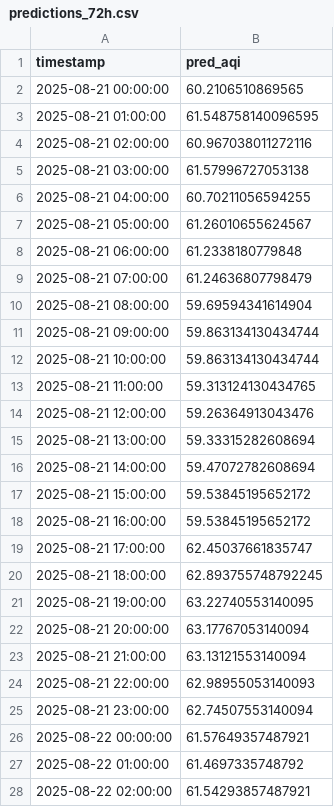
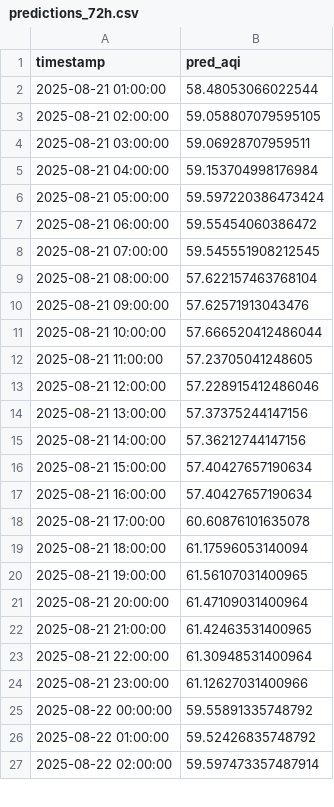
Before and after one commit to Ravihakhan21/pearls-aqi-predictor, a CSV file: data/predictions_72h.csv, drawn as a sheet; only a part is shown; the diff covers the shown part only.

```diff
--- a/data/predictions_72h.csv
+++ b/data/predictions_72h.csv
@@ -1,28 +1,27 @@
 timestamp,pred_aqi
-2025-08-21 00:00:00,60.2106510869565
-2025-08-21 01:00:00,61.548758140096595
-2025-08-21 02:00:00,60.967038011272116
-2025-08-21 03:00:00,61.57996727053138
-2025-08-21 04:00:00,60.70211056594255
-2025-08-21 05:00:00,61.26010655624567
-2025-08-21 06:00:00,61.2338180779848
-2025-08-21 07:00:00,61.24636807798479
-2025-08-21 08:00:00,59.69594341614904
-2025-08-21 09:00:00,59.863134130434744
-2025-08-21 10:00:00,59.863134130434744
-2025-08-21 11:00:00,59.313124130434765
-2025-08-21 12:00:00,59.26364913043476
-2025-08-21 13:00:00,59.33315282608694
-2025-08-21 14:00:00,59.47072782608694
-2025-08-21 15:00:00,59.53845195652172
-2025-08-21 16:00:00,59.53845195652172
-2025-08-21 17:00:00,62.45037661835747
-2025-08-21 18:00:00,62.893755748792245
-2025-08-21 19:00:00,63.22740553140095
-2025-08-21 20:00:00,63.17767053140094
-2025-08-21 21:00:00,63.13121553140094
-2025-08-21 22:00:00,62.98955053140093
-2025-08-21 23:00:00,62.74507553140094
-2025-08-22 00:00:00,61.57649357487921
-2025-08-22 01:00:00,61.4697335748792
-2025-08-22 02:00:00,61.54293857487921
+2025-08-21 01:00:00,58.48053066022544
+2025-08-21 02:00:00,59.058807079595105
+2025-08-21 03:00:00,59.06928707959511
+2025-08-21 04:00:00,59.153704998176984
+2025-08-21 05:00:00,59.597220386473424
+2025-08-21 06:00:00,59.55454060386472
+2025-08-21 07:00:00,59.545551908212545
+2025-08-21 08:00:00,57.622157463768104
+2025-08-21 09:00:00,57.62571913043476
+2025-08-21 10:00:00,57.666520412486044
+2025-08-21 11:00:00,57.23705041248605
+2025-08-21 12:00:00,57.228915412486046
+2025-08-21 13:00:00,57.37375244147156
+2025-08-21 14:00:00,57.36212744147156
+2025-08-21 15:00:00,57.40427657190634
+2025-08-21 16:00:00,57.40427657190634
+2025-08-21 17:00:00,60.60876101635078
+2025-08-21 18:00:00,61.17596053140094
+2025-08-21 19:00:00,61.56107031400965
+2025-08-21 20:00:00,61.47109031400964
+2025-08-21 21:00:00,61.42463531400965
+2025-08-21 22:00:00,61.30948531400964
+2025-08-21 23:00:00,61.12627031400966
+2025-08-22 00:00:00,59.55891335748792
+2025-08-22 01:00:00,59.52426835748792
+2025-08-22 02:00:00,59.597473357487914
```
Also changed, not shown: 1 added row and 45 edited cells elsewhere in this file, data/hourly_clean_updated.csv.
